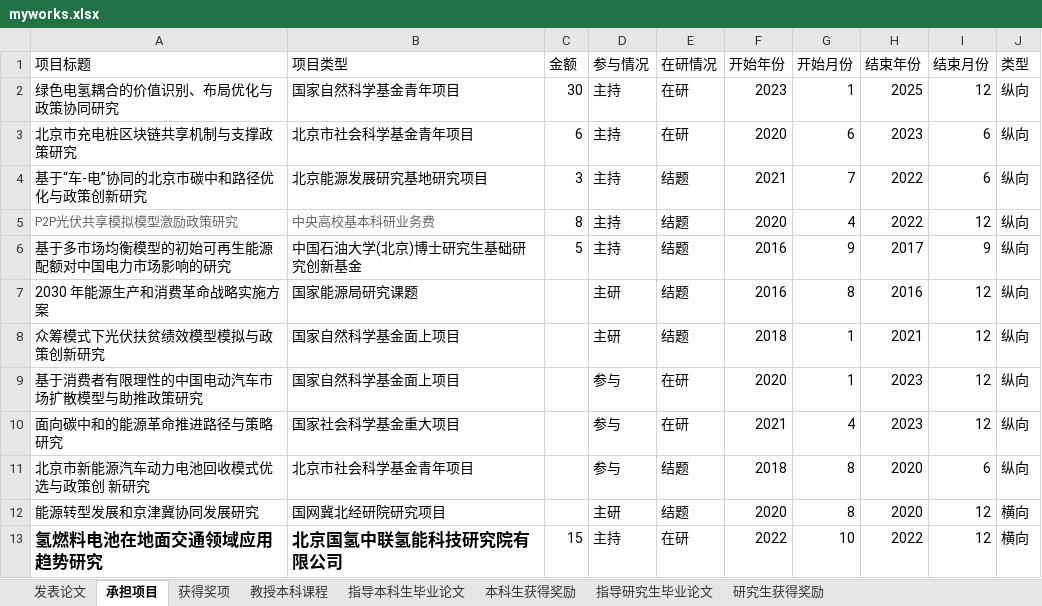
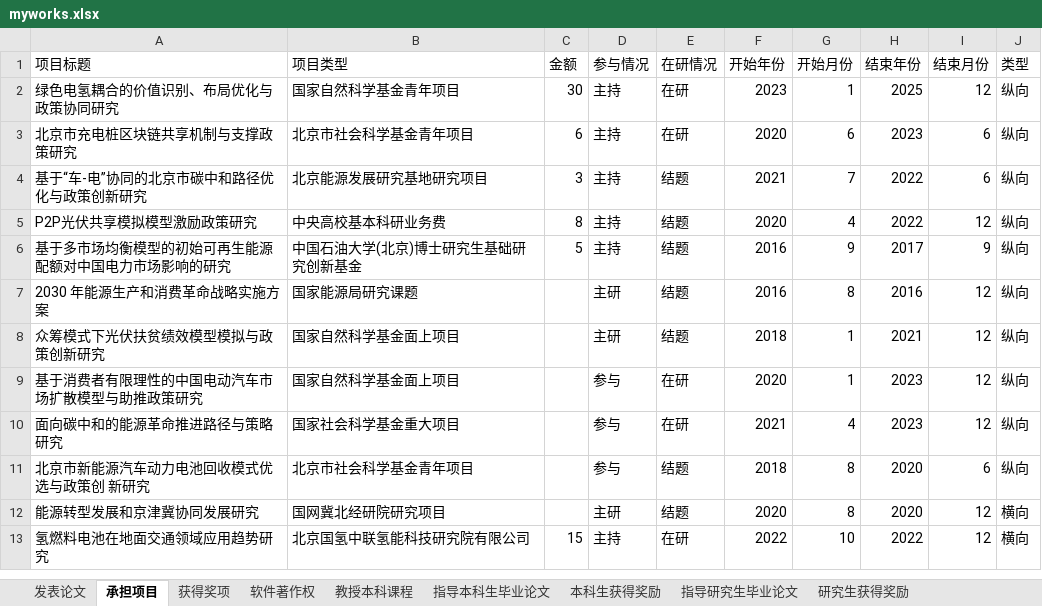
Before and after one commit to linyuantiaohe/CN-HET-Lab, an Excel workbook: myworks.xlsx, sheet 承担项目, drawn as a sheet; values as stored, in another font and other column widths than the file's, no borders; the diff names each change by its address in the sheet, - before the commit and + after, or states it on an @@ line.

```diff
--- a/myworks.xlsx (sheet 承担项目)
+++ b/myworks.xlsx (sheet 承担项目)
+sheet tab: 软件著作权
-A5:B5 text colour: #666666
+A5:B5 text colour: black, text size: larger
-A13:B13 bold: on
+A13:B13 bold: off, text size: smaller
```
Also changed, not shown: sheet 发表论文, 4 other files.
